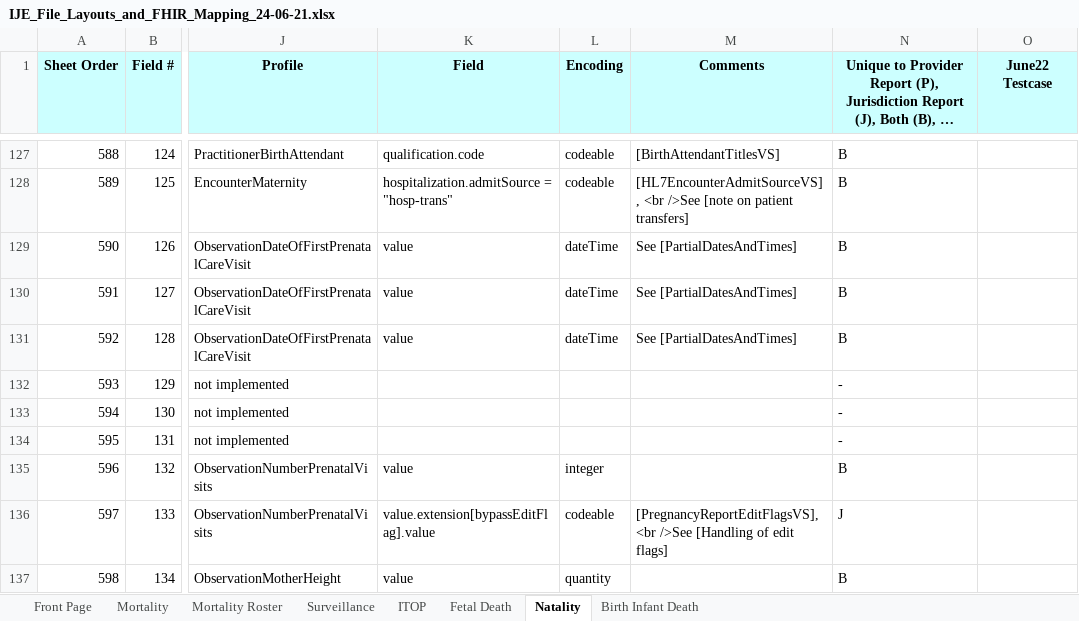
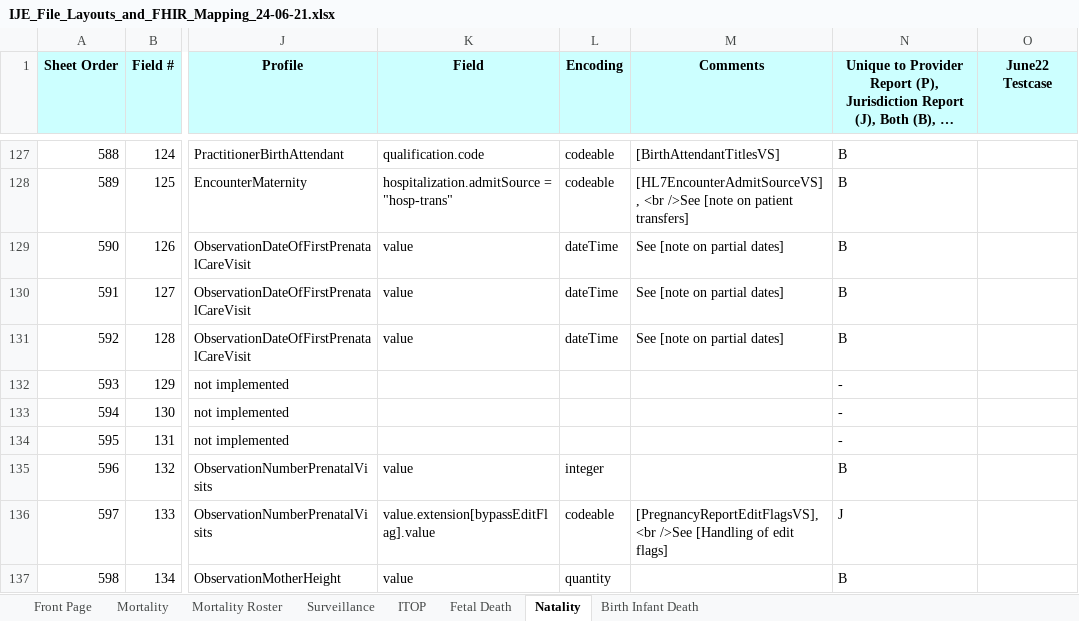
Before and after one commit to HL7/fhir-bfdr, an Excel workbook: input/images/IJE_File_Layouts_and_FHIR_Mapping_24-06-21.xlsx, sheet Natality, drawn as a sheet; only a part is shown, gaps mark what is left out; long unchanged cells end in …; values as stored, in another font and other column widths than the file's, no borders; the diff names each change by its address in the sheet, - before the commit and + after, or states it on an @@ line.

Commit message:
first prenatal visit - no partial date

```diff
--- a/input/images/IJE_File_Layouts_and_FHIR_Mapping_24-06-21.xlsx (sheet Natality)
+++ b/input/images/IJE_File_Layouts_and_FHIR_Mapping_24-06-21.xlsx (sheet Natality)
-M129:M131 (Comments): See [PartialDatesAndTimes]
+M129:M131 (Comments): See [note on partial dates]
```
Also changed, not shown: sheet Fetal Death, 7 other files.
